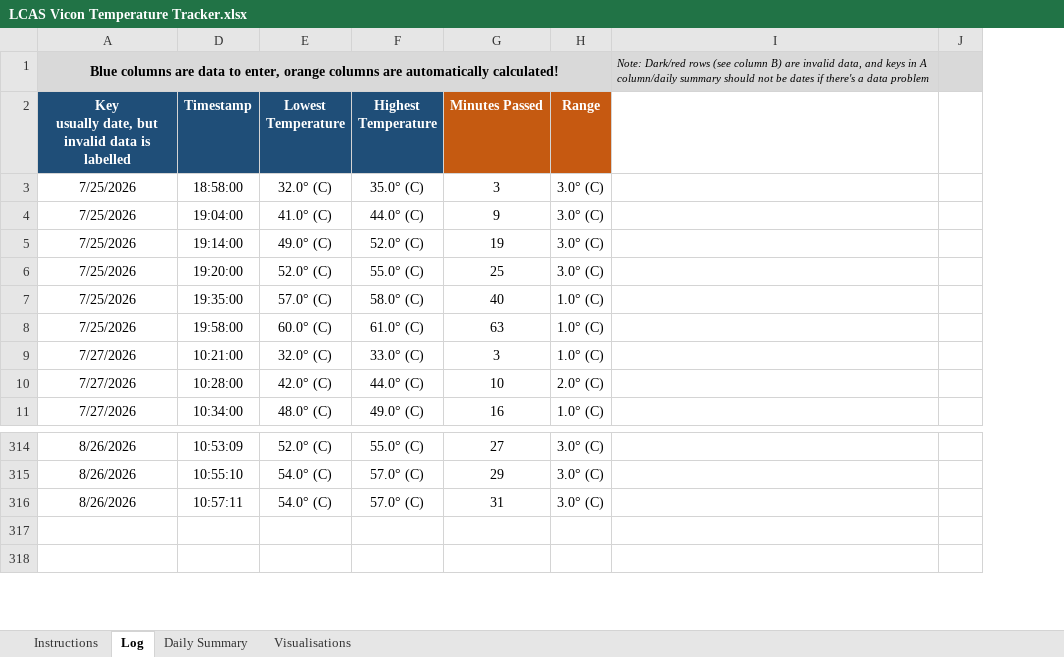
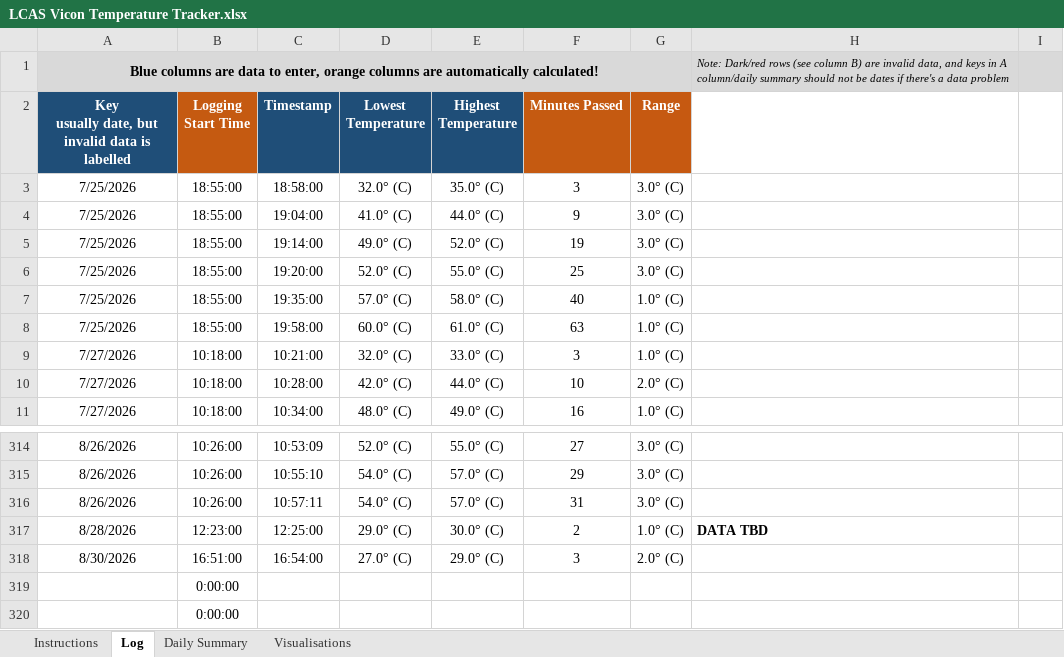
Before and after one commit to newwby/vicon-documentation, an Excel workbook: Data/LCAS Vicon Temperature Tracker.xlsx, sheet Log, drawn as a sheet; only a part is shown, gaps mark what is left out; values as stored, in another font and other column widths than the file's, no borders; conditional formats not drawn; the diff covers the shown part only; the diff names each change by its address in the sheet, - before the commit and + after, or states it on an @@ line.

```diff
--- a/Data/LCAS Vicon Temperature Tracker.xlsx (sheet Log)
+++ b/Data/LCAS Vicon Temperature Tracker.xlsx (sheet Log)
@@ column B (Logging Start Time) unhidden, rows 3-11: 18:55:00 | 18:55:00 | 18:55:00 | 18:55:00 | 18:55:00 | 18:55:00 | 10:18:00 | 10:18:00 | 10:18:00; rows 314-316: all 10:26:00; rows 319-320: 0:00:00 | 0:00:00 @@
+row 317: 8/28/2026 | 12:23:00 | 12:25:00 | 29.0° (C) | 30.0° (C) | 2 | 1.0° (C) | DATA TBD
+row 318: 8/30/2026 | 16:51:00 | 16:54:00 | 27.0° (C) | 29.0° (C) | 3 | 2.0° (C)
```
Also changed, not shown: 166 removed rows elsewhere in this sheet, sheet Daily Summary, formulas that keep their value, hidden cells, charts or pictures, Data/calibration_tracker_log_only.xlsx, 10 other files.
